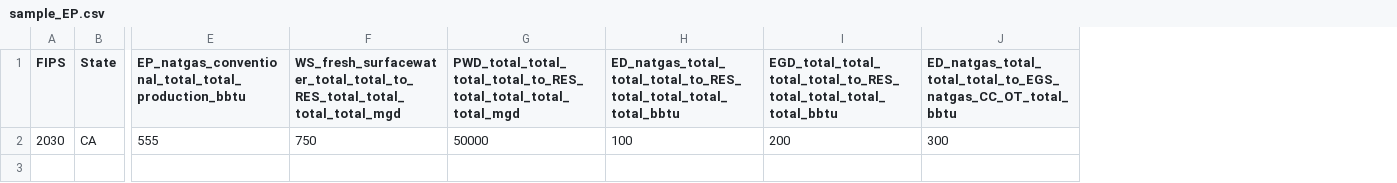
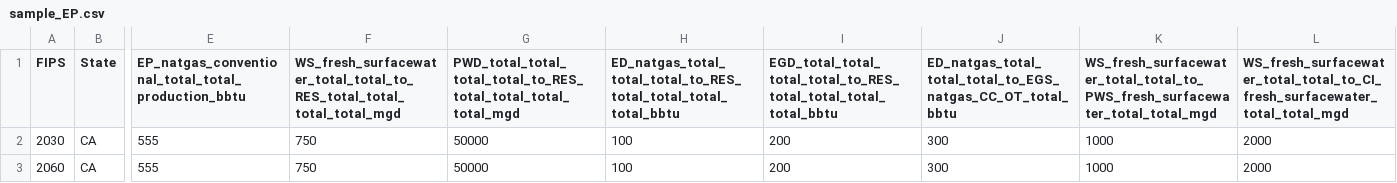
Before and after one commit to pnnl/interflow, a CSV file: flow/data/configuration_data/sample_EP.csv, drawn as a sheet; only a part is shown, gaps mark what is left out; rows hold the shown columns only; the diff names each change by its address in the sheet, - before the commit and + after, or states it on an @@ line.

```diff
--- a/flow/data/configuration_data/sample_EP.csv
+++ b/flow/data/configuration_data/sample_EP.csv
+column K, rows 1-2: WS_fresh_surfacewater_total_total_to_PWS_fresh_surfacewater_total_total_mgd | 1000
+column L, rows 1-2: WS_fresh_surfacewater_total_total_to_CI_fresh_surfacewater_total_total_mgd | 2000
+row 3: 2060 | CA | 555 | 750 | 50000 | 100 | 200 | 300 | 1000 | 2000
```
Also changed, not shown: flow/data/configuration_data/test_collect_water.csv, 9 other files.
